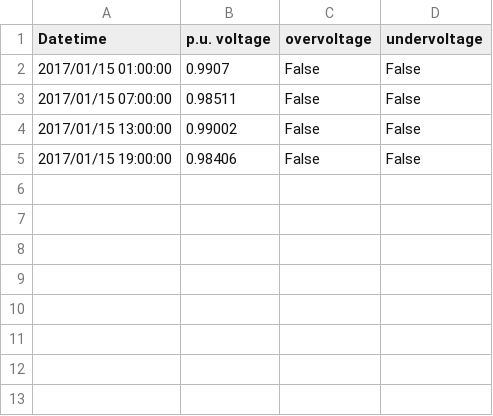
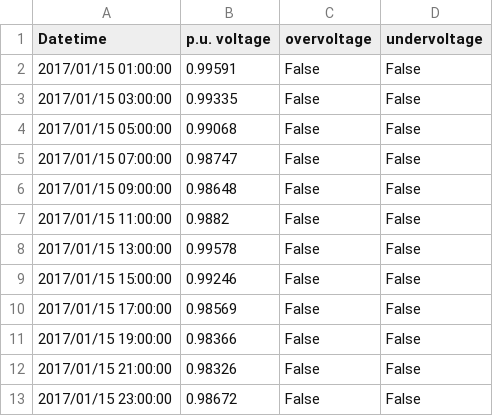
Before and after one commit to urbanopt/urbanopt-ditto-reader, a CSV file: example/run/baseline_scenario/opendss/results/Features/1.csv, drawn as a sheet.

```diff
--- a/example/run/baseline_scenario/opendss/results/Features/1.csv
+++ b/example/run/baseline_scenario/opendss/results/Features/1.csv
@@ -1,5 +1,13 @@
 Datetime,p.u. voltage,overvoltage,undervoltage
-2017/01/15 01:00:00,0.9907,False,False
-2017/01/15 07:00:00,0.98511,False,False
-2017/01/15 13:00:00,0.99002,False,False
-2017/01/15 19:00:00,0.98406,False,False
+2017/01/15 01:00:00,0.99591,False,False
+2017/01/15 03:00:00,0.99335,False,False
+2017/01/15 05:00:00,0.99068,False,False
+2017/01/15 07:00:00,0.98747,False,False
+2017/01/15 09:00:00,0.98648,False,False
+2017/01/15 11:00:00,0.9882,False,False
+2017/01/15 13:00:00,0.99578,False,False
+2017/01/15 15:00:00,0.99246,False,False
+2017/01/15 17:00:00,0.98569,False,False
+2017/01/15 19:00:00,0.98366,False,False
+2017/01/15 21:00:00,0.98326,False,False
+2017/01/15 23:00:00,0.98672,False,False
```
Also changed, not shown: example/run/baseline_scenario/opendss/results/Features/10.csv, example/run/baseline_scenario/opendss/results/Features/11.csv, 37 other files.
